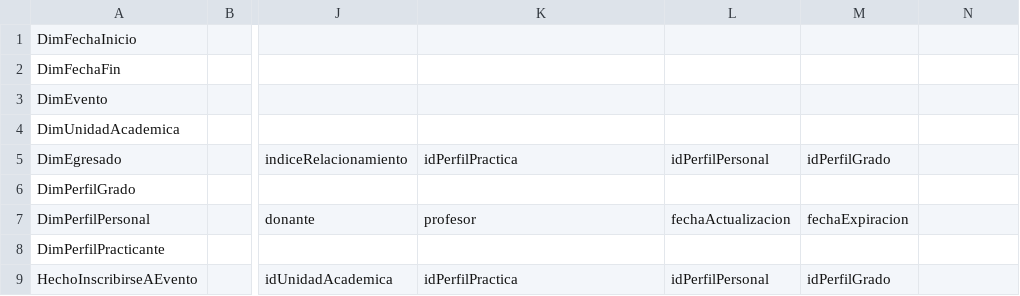
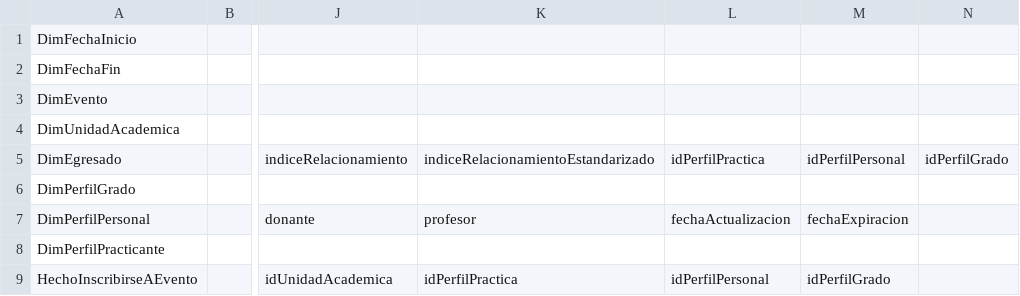
Before and after one commit to sguzmanm/BIEntrega3, a CSV file: data/classHeaders.csv, drawn as a sheet; only a part is shown, gaps mark what is left out; the diff names each change by its address in the sheet, - before the commit and + after, or states it on an @@ line.

```diff
--- a/data/classHeaders.csv
+++ b/data/classHeaders.csv
-K5: idPerfilPractica
+K5: indiceRelacionamientoEstandarizado
-L5: idPerfilPersonal
+L5: idPerfilPractica
-M5: idPerfilGrado
+M5: idPerfilPersonal
-N5: (empty)
+N5: idPerfilGrado
```
Also changed, not shown: data/cargaDatos.csv, data/reportes/DimEvento.csv, 16 other files.
